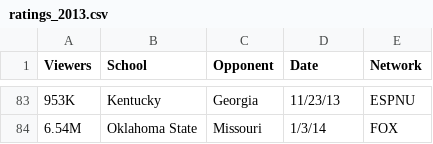
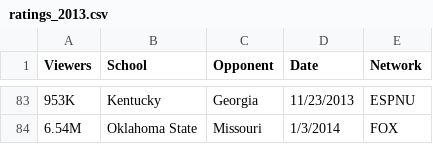
Before and after one commit to heathersaul-nos3lf/ETL_Sportsballs, a CSV file: Resources/ratings_2013.csv, drawn as a sheet; only a part is shown, gaps mark what is left out; the diff covers the shown part only; the diff names each change by its address in the sheet, - before the commit and + after, or states it on an @@ line.

```diff
--- a/Resources/ratings_2013.csv
+++ b/Resources/ratings_2013.csv
-D83 (Date): 11/23/13
+D83 (Date): 11/23/2013
-D84 (Date): 1/3/14
+D84 (Date): 1/3/2014
```
Also changed, not shown: 82 edited cells elsewhere in this file.
